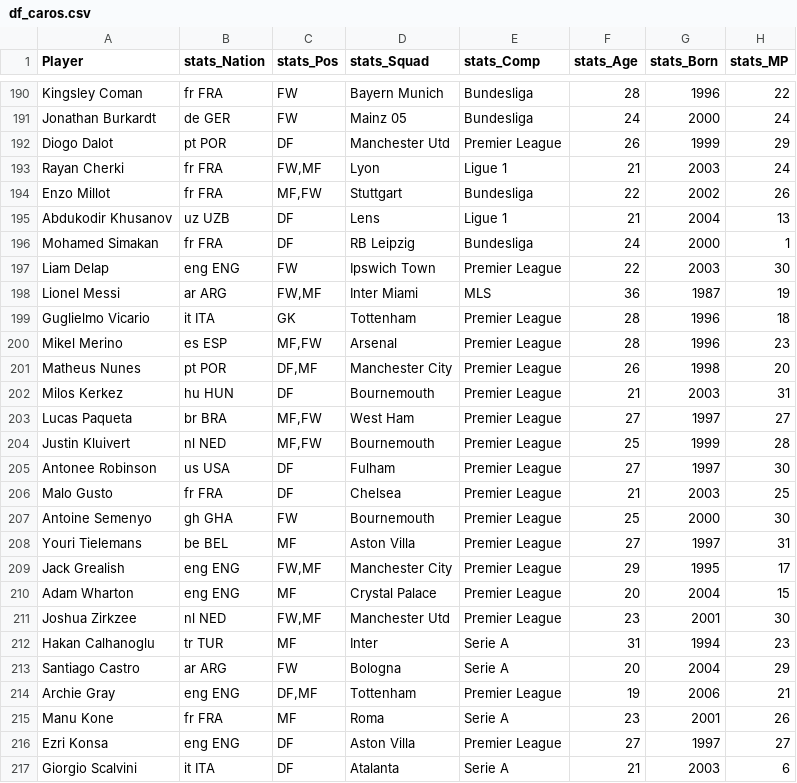
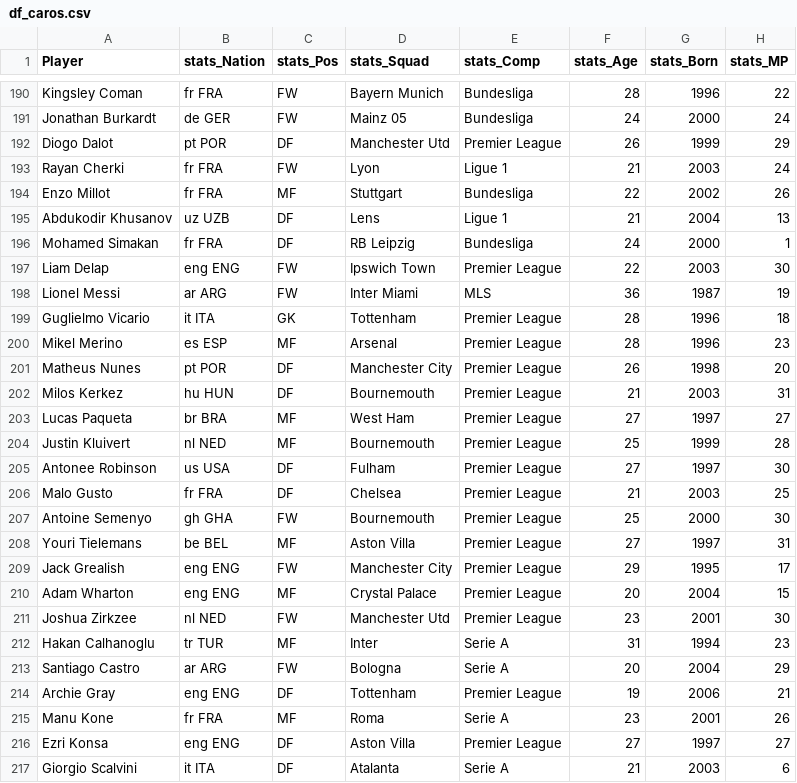
Before and after one commit to faustomartinez/taller-futbol-analytics, a CSV file: datasets_procesados/df_caros.csv, drawn as a sheet; only a part is shown, gaps mark what is left out; the diff covers the shown part only; the diff names each change by its address in the sheet, - before the commit and + after, or states it on an @@ line.

```diff
--- a/datasets_procesados/df_caros.csv
+++ b/datasets_procesados/df_caros.csv
-C193 (stats_Pos): FW,MF
+C193 (stats_Pos): FW
-C194 (stats_Pos): MF,FW
+C194 (stats_Pos): MF
-C198 (stats_Pos): FW,MF
+C198 (stats_Pos): FW
-C200 (stats_Pos): MF,FW
+C200 (stats_Pos): MF
-C201 (stats_Pos): DF,MF
+C201 (stats_Pos): DF
-C203:C204 (stats_Pos): MF,FW
+C203:C204 (stats_Pos): MF
-C209 (stats_Pos): FW,MF
+C209 (stats_Pos): FW
-C211 (stats_Pos): FW,MF
+C211 (stats_Pos): FW
-C214 (stats_Pos): DF,MF
+C214 (stats_Pos): DF
```
Also changed, not shown: 60 edited cells elsewhere in this file, datasets_procesados/df_reducido.csv, 3 other files.
